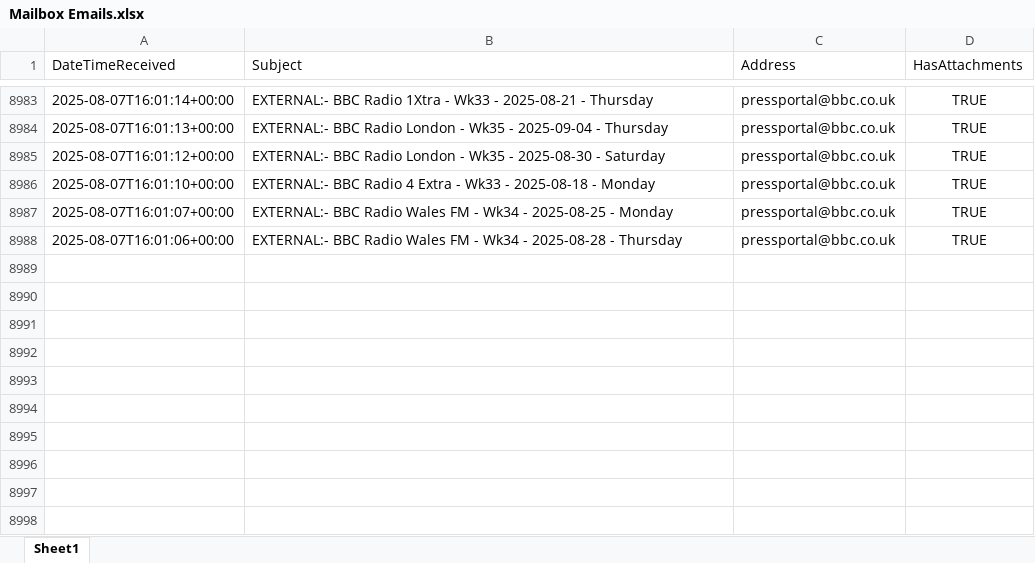
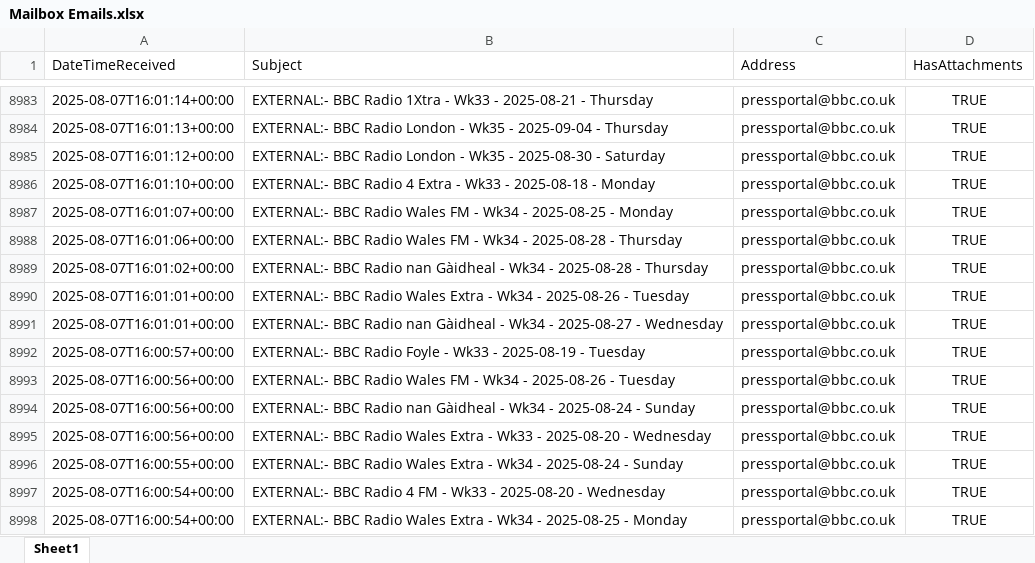
Before and after one commit to nickyleech/Files, an Excel workbook: Mailbox Emails/Mailbox Emails.xlsx, sheet Sheet1, drawn as a sheet; only a part is shown, gaps mark what is left out; values as stored, in another font and other column widths than the file's, no borders; table styles not drawn; the diff names each change by its address in the sheet, - before the commit and + after, or states it on an @@ line.

Commit message:
Update file from SharePoint:

```diff
--- a/Mailbox Emails/Mailbox Emails.xlsx (sheet Sheet1)
+++ b/Mailbox Emails/Mailbox Emails.xlsx (sheet Sheet1)
+row 8989: 2025-08-07T16:01:02+00:00 | EXTERNAL:- BBC Radio nan Gàidheal - Wk34 - 2025-08-28 - Thursday | pressportal@bbc.co.uk | TRUE
+row 8990: 2025-08-07T16:01:01+00:00 | EXTERNAL:- BBC Radio Wales Extra - Wk34 - 2025-08-26 - Tuesday | pressportal@bbc.co.uk | TRUE
+row 8991: 2025-08-07T16:01:01+00:00 | EXTERNAL:- BBC Radio nan Gàidheal - Wk34 - 2025-08-27 - Wednesday | pressportal@bbc.co.uk | TRUE
+row 8992: 2025-08-07T16:00:57+00:00 | EXTERNAL:- BBC Radio Foyle - Wk33 - 2025-08-19 - Tuesday | pressportal@bbc.co.uk | TRUE
+row 8993: 2025-08-07T16:00:56+00:00 | EXTERNAL:- BBC Radio Wales FM - Wk34 - 2025-08-26 - Tuesday | pressportal@bbc.co.uk | TRUE
+row 8994: 2025-08-07T16:00:56+00:00 | EXTERNAL:- BBC Radio nan Gàidheal - Wk34 - 2025-08-24 - Sunday | pressportal@bbc.co.uk | TRUE
+row 8995: 2025-08-07T16:00:56+00:00 | EXTERNAL:- BBC Radio Wales Extra - Wk33 - 2025-08-20 - Wednesday | pressportal@bbc.co.uk | TRUE
+row 8996: 2025-08-07T16:00:55+00:00 | EXTERNAL:- BBC Radio Wales Extra - Wk34 - 2025-08-24 - Sunday | pressportal@bbc.co.uk | TRUE
+row 8997: 2025-08-07T16:00:54+00:00 | EXTERNAL:- BBC Radio 4 FM - Wk33 - 2025-08-20 - Wednesday | pressportal@bbc.co.uk | TRUE
+row 8998: 2025-08-07T16:00:54+00:00 | EXTERNAL:- BBC Radio Wales Extra - Wk34 - 2025-08-25 - Monday | pressportal@bbc.co.uk | TRUE
```
